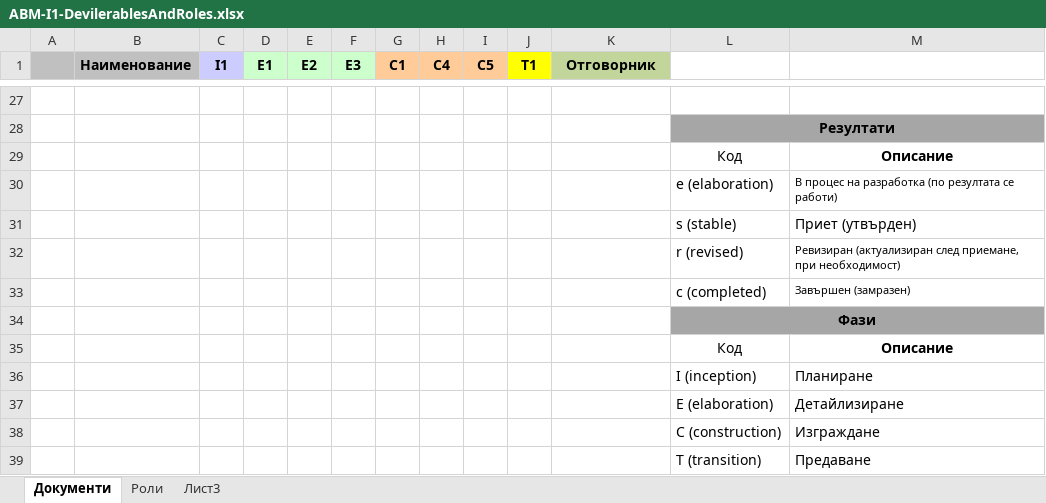
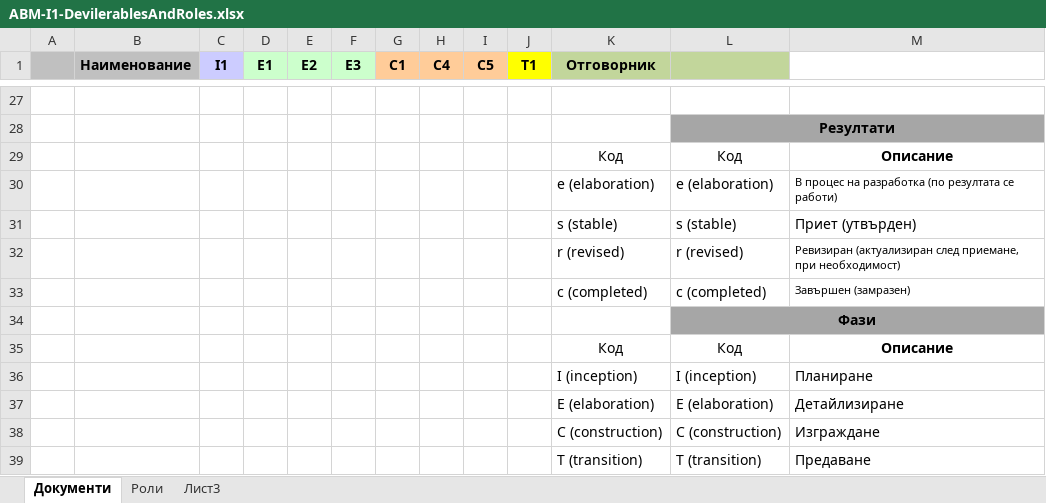
Before and after one commit to fahmiprasetya/PSS, an Excel workbook: I1/ABM-I1-DevilerablesAndRoles.xlsx, sheet Документи, drawn as a sheet; only a part is shown, gaps mark what is left out; values as stored, in another font and other column widths than the file's, no borders; the diff covers the shown part only; the diff names each change by its address in the sheet, - before the commit and + after, or states it on an @@ line.

```diff
--- a/I1/ABM-I1-DevilerablesAndRoles.xlsx (sheet Документи)
+++ b/I1/ABM-I1-DevilerablesAndRoles.xlsx (sheet Документи)
-L1 fill: none
+L1 fill: #C2D69B
-K29 (Отговорник): (empty)
+K29 (Отговорник): Код
-K30 (Отговорник): (empty)
+K30 (Отговорник): e (elaboration)
-K31 (Отговорник): (empty)
+K31 (Отговорник): s (stable)
-K32 (Отговорник): (empty)
+K32 (Отговорник): r (revised)
-K33 (Отговорник): (empty)
+K33 (Отговорник): c (completed)
-K35 (Отговорник): (empty)
+K35 (Отговорник): Код
-K36 (Отговорник): (empty)
+K36 (Отговорник): I (inception)
-K37 (Отговорник): (empty)
+K37 (Отговорник): E (elaboration)
-K38 (Отговорник): (empty)
+K38 (Отговорник): C (construction)
-K39 (Отговорник): (empty)
+K39 (Отговорник): T (transition)
```
Also changed, not shown: 14 edited cells and cell formats elsewhere in this sheet.
